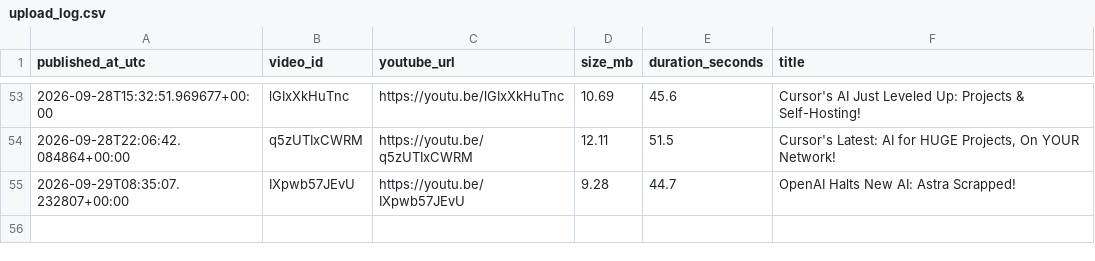
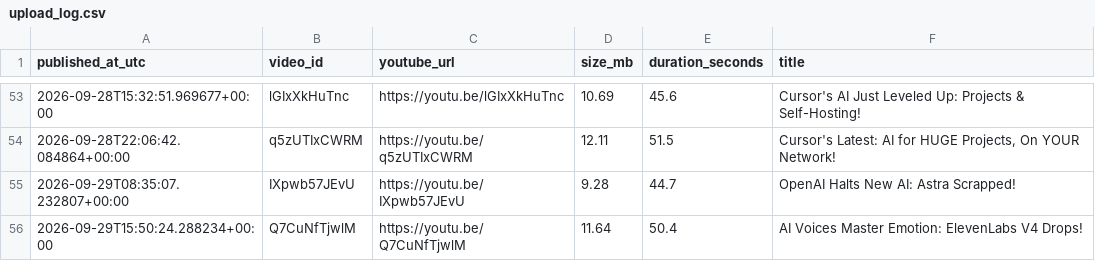
Before and after one commit to BharatMahajan/AI_YT_Shorts, a CSV file: state/upload_log.csv, drawn as a sheet; only a part is shown, gaps mark what is left out.

Commit message:
chore: update history + upload log [skip ci]

```diff
--- a/state/upload_log.csv
+++ b/state/upload_log.csv
@@ -55 +55,2 @@ published_at_utc,video_id,youtube_url,size_mb,duration_seconds,title
 2026-09-29T08:35:07.232807+00:00,IXpwb57JEvU,https://youtu.be/IXpwb57JEvU,9.28,44.7,"OpenAI Halts New AI: Astra Scrapped!"
+2026-09-29T15:50:24.288234+00:00,Q7CuNfTjwlM,https://youtu.be/Q7CuNfTjwlM,11.64,50.4,"AI Voices Master Emotion: ElevenLabs V4 Drops!"
```
Also changed, not shown: 1 other file.
